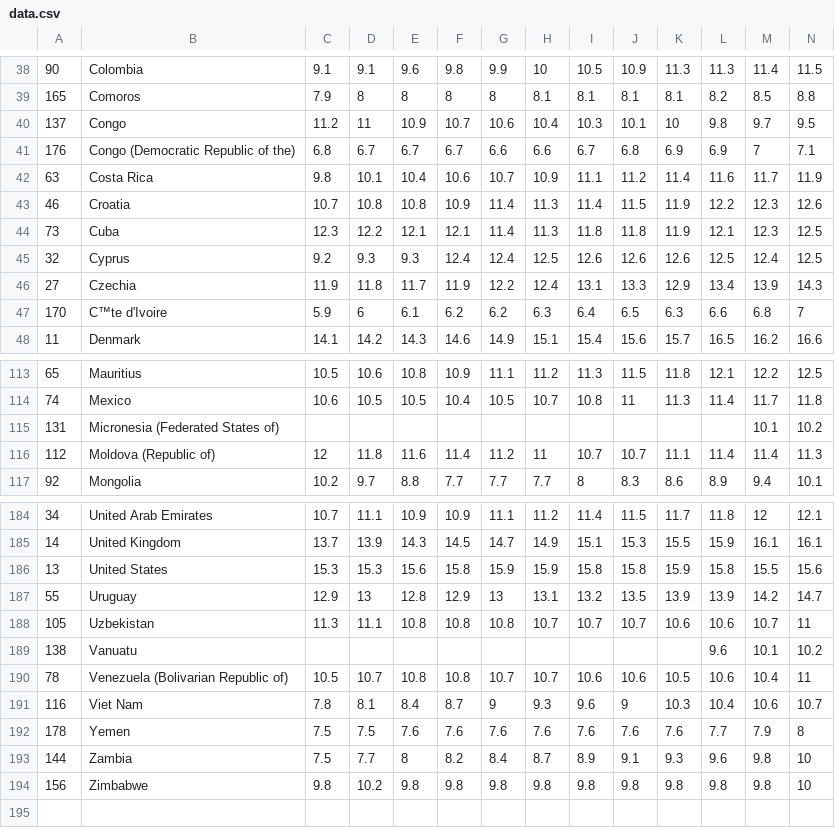
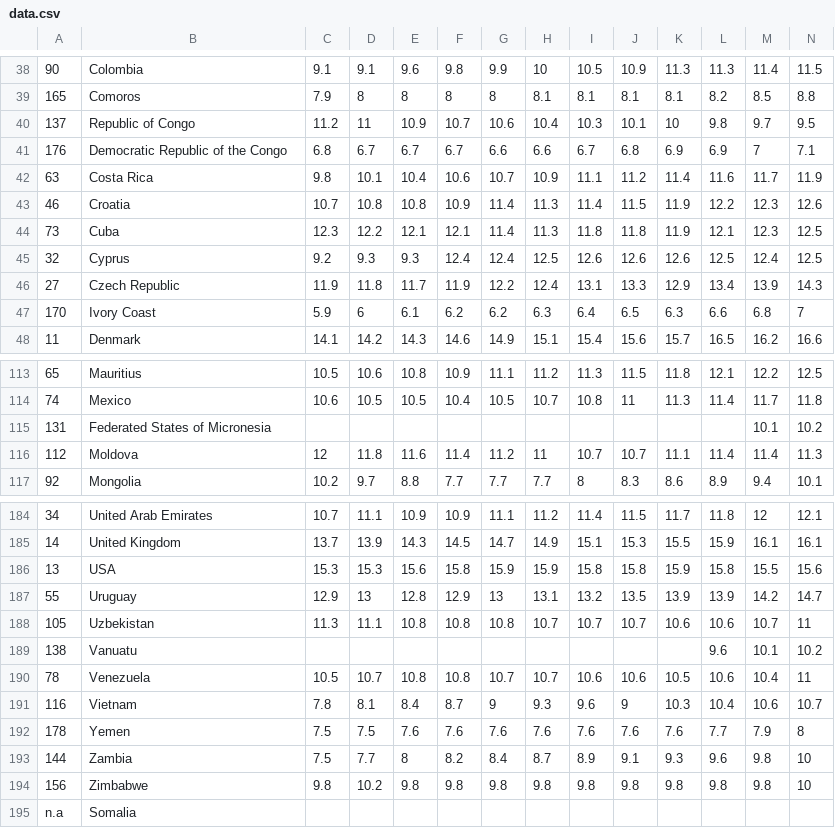
Before and after one commit to evacperez/final-project-ba3, a CSV file: Data/data.csv, drawn as a sheet; only a part is shown, gaps mark what is left out; rows hold the shown columns only; the diff covers the shown part only; the diff names each change by its address in the sheet, - before the commit and + after, or states it on an @@ line.

```diff
--- a/Data/data.csv
+++ b/Data/data.csv
-B40: Congo
+B40: Republic of Congo
-B41: Congo (Democratic Republic of the)
+B41: Democratic Republic of the Congo
-B46: Czechia
+B46: Czech Republic
-B47: C™te d'Ivoire
+B47: Ivory Coast
-B115: Micronesia (Federated States of)
+B115: Federated States of Micronesia
-B116: Moldova (Republic of)
+B116: Moldova
-B186: United States
+B186: USA
-B190: Venezuela (Bolivarian Republic of)
+B190: Venezuela
-B191: Viet Nam
+B191: Vietnam
+row 195: n.a | Somalia
```
Also changed, not shown: 10 edited cells elsewhere in this file, 3 other files.
